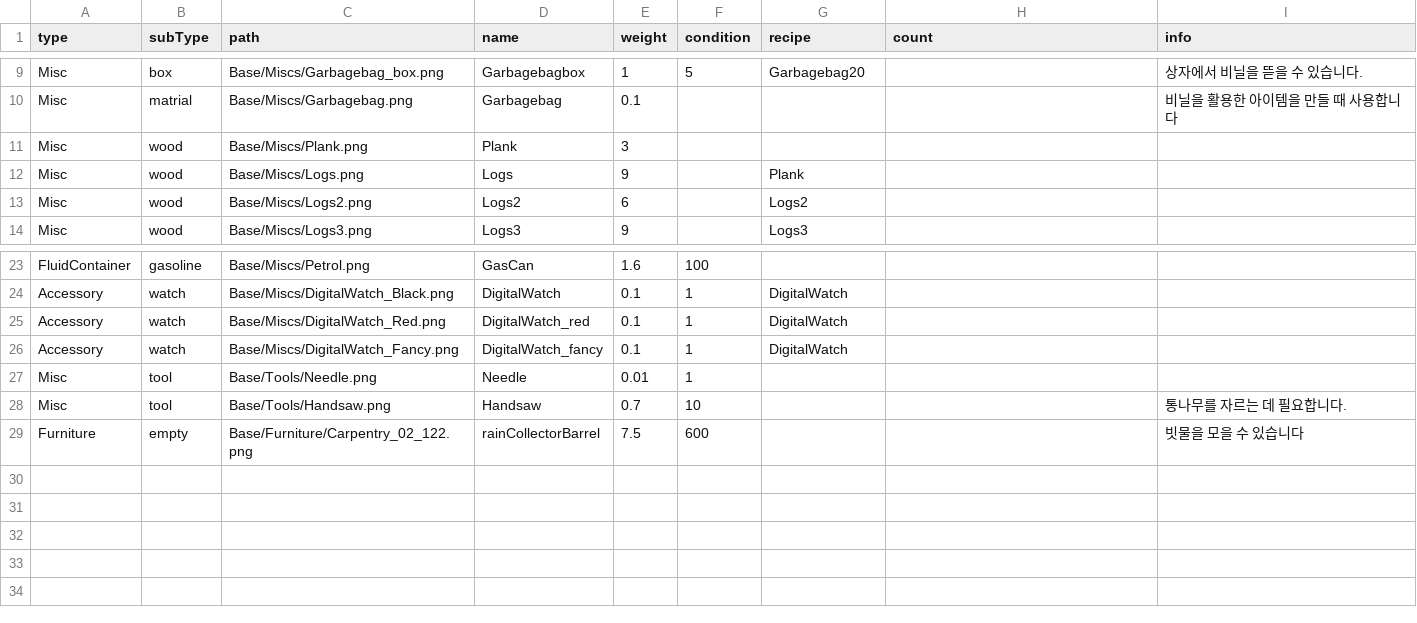
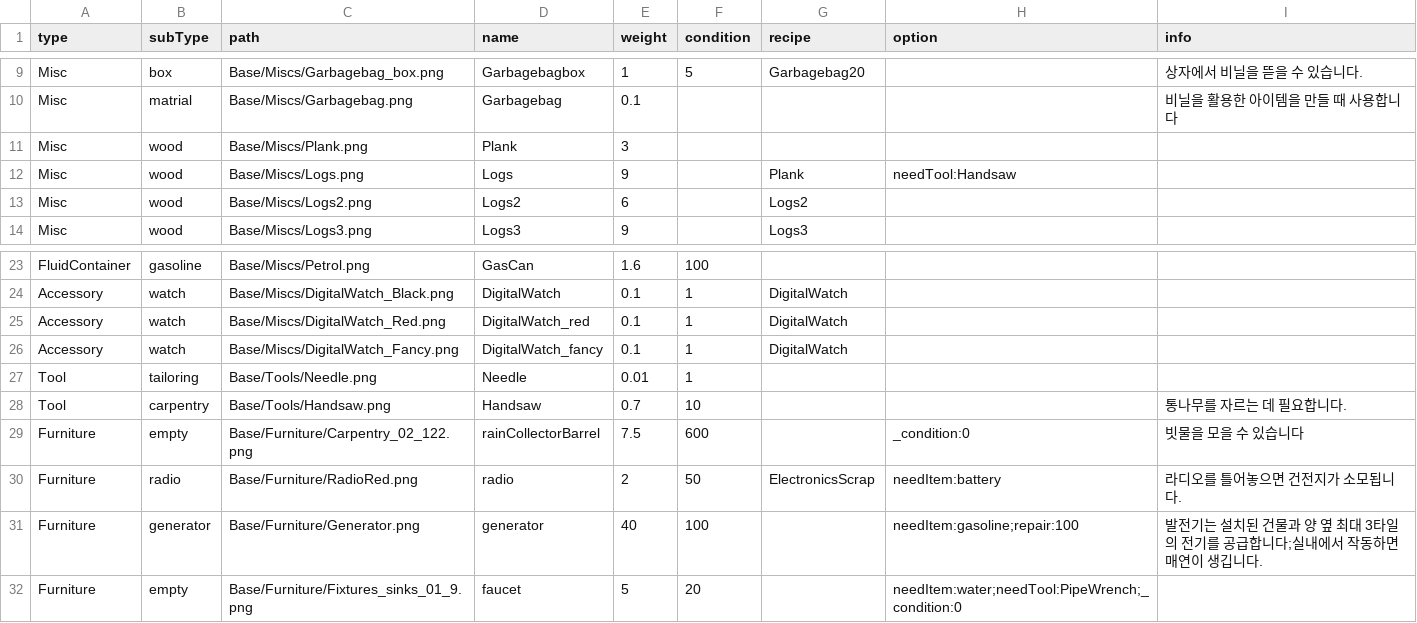
Before and after one commit to k0kk0r0/projectZBstats, a CSV file: Data/miscs.csv, drawn as a sheet; only a part is shown, gaps mark what is left out; the diff names each change by its address in the sheet, - before the commit and + after, or states it on an @@ line.

```diff
--- a/Data/miscs.csv
+++ b/Data/miscs.csv
-H1: count
+H1: option
-H12 (option): (empty)
+H12 (option): needTool:Handsaw
-A27:A28 (type): Misc
+A27:A28 (type): Tool
-B27 (subType): tool
+B27 (subType): tailoring
-B28 (subType): tool
+B28 (subType): carpentry
-H29 (option): (empty)
+H29 (option): _condition:0
+row 30: Furniture | radio | Base/Furniture/RadioRed.png | radio | 2 | 50 | ElectronicsScrap | needItem:battery | 라디오를 틀어놓으면 건전지가 소모됩니다.
+row 31: Furniture | generator | Base/Furniture/Generator.png | generator | 40 | 100 |  | needItem:gasoline;repair:100 | 발전기는 설치된 건물과 양 옆 최대 3타일의 전기를 공급합니다;실내에서 작동하면 매연이 생깁니다.
+row 32: Furniture | empty | Base/Furniture/Fixtures_sinks_01_9.png | faucet | 5 | 20 |  | needItem:water;needTool:PipeWrench;_condition:0
```
Also changed, not shown: Mods/TheyKnew/data.csv, 8 other files.
